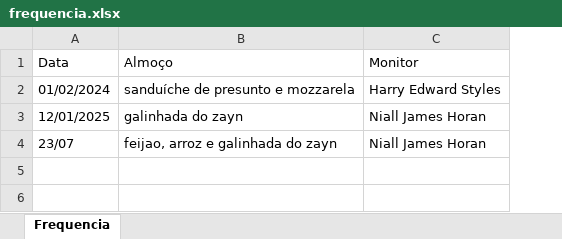
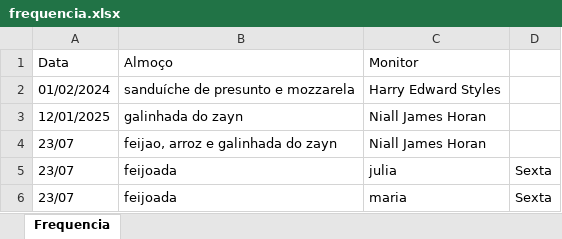
Before and after one commit to jukarolyne/M-Fome, an Excel workbook: frequencia.xlsx, sheet Frequencia, drawn as a sheet; values as stored, in another font and other column widths than the file's, no borders; the diff names each change by its address in the sheet, - before the commit and + after, or states it on an @@ line.

```diff
--- a/frequencia.xlsx (sheet Frequencia)
+++ b/frequencia.xlsx (sheet Frequencia)
+column D, empty
+row 5: 23/07 | feijoada | julia | Sexta
+row 6: 23/07 | feijoada | maria | Sexta
```
Also changed, not shown: cadastro_OrdemTurmas.xlsx, 2 other files.
